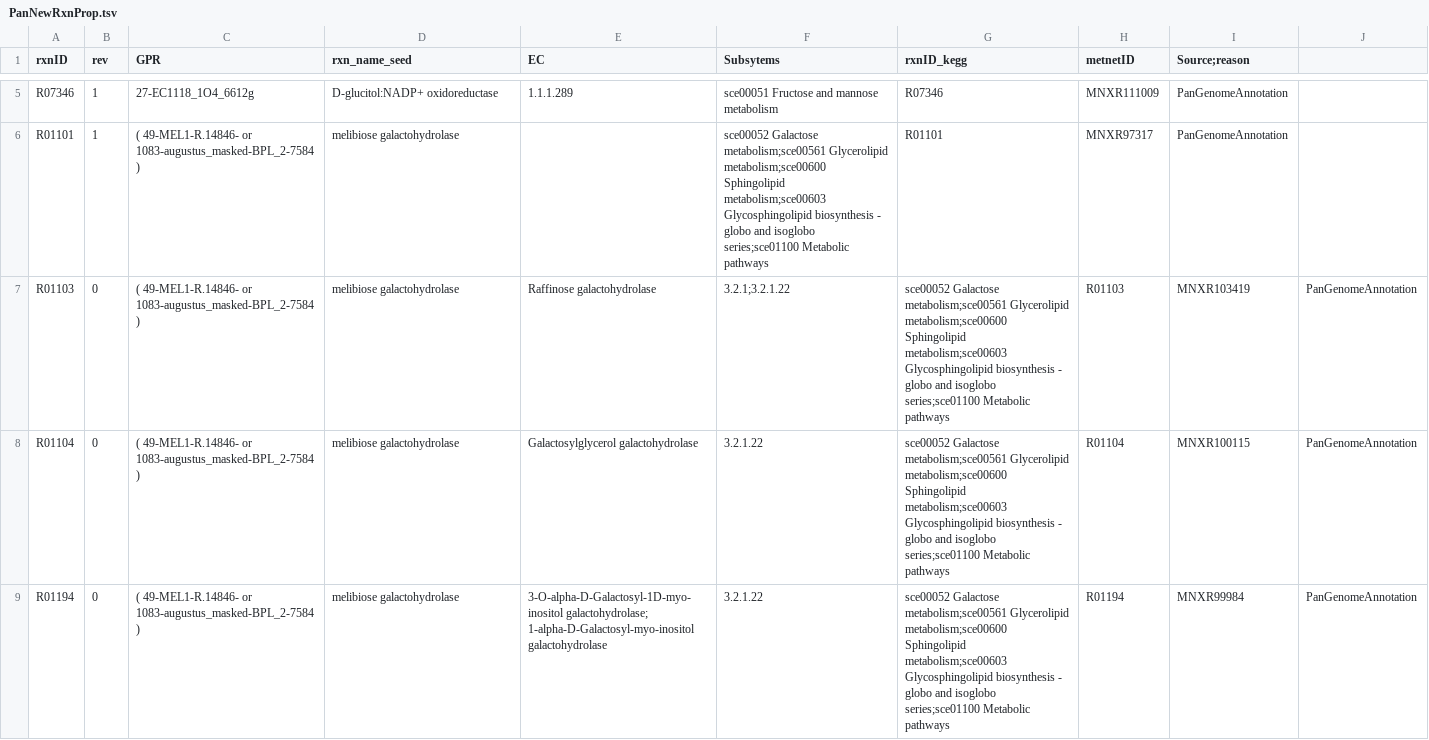
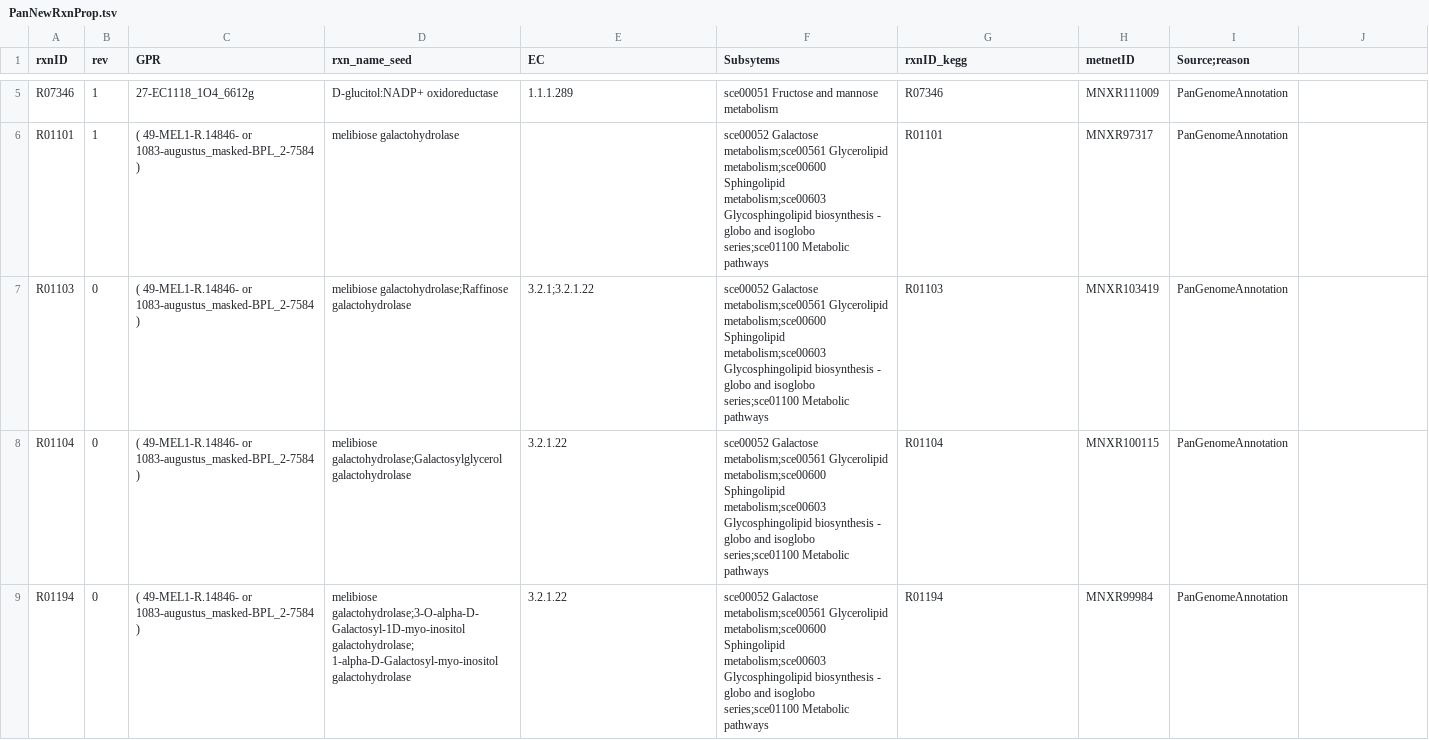
Before and after one commit to SysBioChalmers/panYeast-GEM, a TSV file: ComplementaryData/SpecificModelData/PanNewRxnProp.tsv, drawn as a sheet; only a part is shown, gaps mark what is left out; the diff covers the shown part only.

Commit message:
fix-bug: delete the uncorrect space in panrxnprop, and update the correct information in the model

```diff
--- a/ComplementaryData/SpecificModelData/PanNewRxnProp.tsv
+++ b/ComplementaryData/SpecificModelData/PanNewRxnProp.tsv
@@ -6,4 +6,4 @@ R07346	1	27-EC1118_1O4_6612g	D-glucitol:NADP+ oxidoreductase	1.1.1.289	sce00051
 R01101	1	( 49-MEL1-R.14846- or 1083-augustus_masked-BPL_2-7584 )	melibiose galactohydrolase		sce00052  Galactose metabolism;sce00561  Glycerolipid metabolism;sce00600  Sphingolipid metabolism;sce00603  Glycosphingolipid biosynthesis - globo and isoglobo series;sce01100  Metabolic pathways	R01101	MNXR97317	PanGenomeAnnotation
-R01103	0	( 49-MEL1-R.14846- or 1083-augustus_masked-BPL_2-7584 )	melibiose galactohydrolase	Raffinose galactohydrolase	3.2.1;3.2.1.22	sce00052  Galactose metabolism;sce00561  Glycerolipid metabolism;sce00600  Sphingolipid metabolism;sce00603  Glycosphingolipid biosynthesis - globo and isoglobo series;sce01100  Metabolic pathways	R01103	MNXR103419	PanGenomeAnnotation
-R01104	0	( 49-MEL1-R.14846- or 1083-augustus_masked-BPL_2-7584 )	melibiose galactohydrolase	Galactosylglycerol galactohydrolase	3.2.1.22	sce00052  Galactose metabolism;sce00561  Glycerolipid metabolism;sce00600  Sphingolipid metabolism;sce00603  Glycosphingolipid biosynthesis - globo and isoglobo series;sce01100  Metabolic pathways	R01104	MNXR100115	PanGenomeAnnotation
-R01194	0	( 49-MEL1-R.14846- or 1083-augustus_masked-BPL_2-7584 )	melibiose galactohydrolase	3-O-alpha-D-Galactosyl-1D-myo-inositol galactohydrolase; 1-alpha-D-Galactosyl-myo-inositol galactohydrolase	3.2.1.22	sce00052  Galactose metabolism;sce00561  Glycerolipid metabolism;sce00600  Sphingolipid metabolism;sce00603  Glycosphingolipid biosynthesis - globo and isoglobo series;sce01100  Metabolic pathways	R01194	MNXR99984	PanGenomeAnnotation
+R01103	0	( 49-MEL1-R.14846- or 1083-augustus_masked-BPL_2-7584 )	melibiose galactohydrolase;Raffinose galactohydrolase	3.2.1;3.2.1.22	sce00052  Galactose metabolism;sce00561  Glycerolipid metabolism;sce00600  Sphingolipid metabolism;sce00603  Glycosphingolipid biosynthesis - globo and isoglobo series;sce01100  Metabolic pathways	R01103	MNXR103419	PanGenomeAnnotation
+R01104	0	( 49-MEL1-R.14846- or 1083-augustus_masked-BPL_2-7584 )	melibiose galactohydrolase;Galactosylglycerol galactohydrolase	3.2.1.22	sce00052  Galactose metabolism;sce00561  Glycerolipid metabolism;sce00600  Sphingolipid metabolism;sce00603  Glycosphingolipid biosynthesis - globo and isoglobo series;sce01100  Metabolic pathways	R01104	MNXR100115	PanGenomeAnnotation
+R01194	0	( 49-MEL1-R.14846- or 1083-augustus_masked-BPL_2-7584 )	melibiose galactohydrolase;3-O-alpha-D-Galactosyl-1D-myo-inositol galactohydrolase; 1-alpha-D-Galactosyl-myo-inositol galactohydrolase	3.2.1.22	sce00052  Galactose metabolism;sce00561  Glycerolipid metabolism;sce00600  Sphingolipid metabolism;sce00603  Glycosphingolipid biosynthesis - globo and isoglobo series;sce01100  Metabolic pathways	R01194	MNXR99984	PanGenomeAnnotation
```
Also changed, not shown: 50 edited cells elsewhere in this file, 5 other files.
